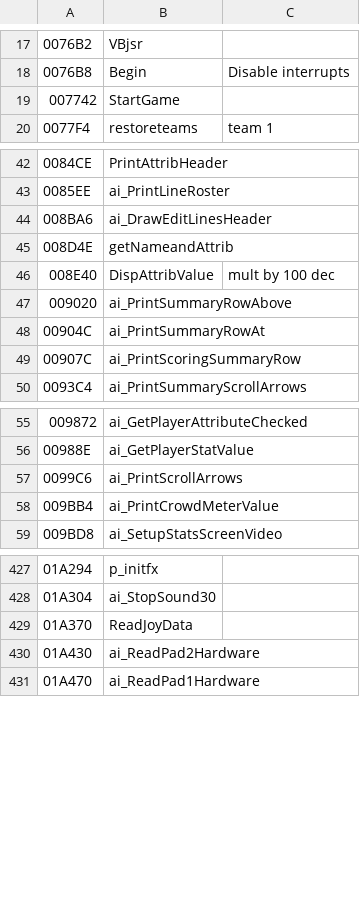
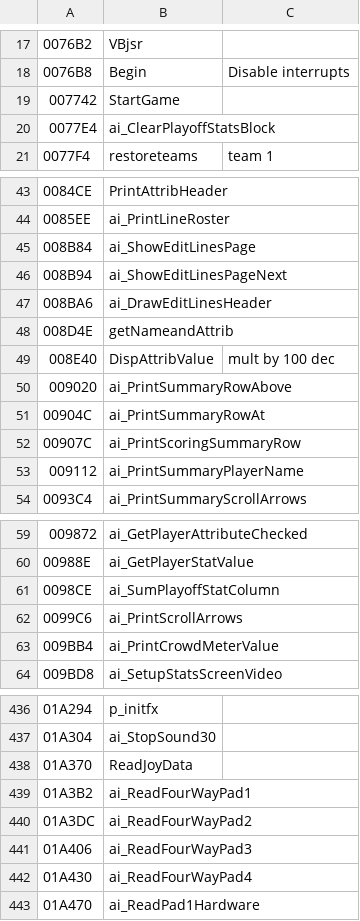
Before and after one commit to Mhopkinsinc/NHL94Recomp, a CSV file: game/annotations_from_disasm.csv, drawn as a sheet; only a part is shown, gaps mark what is left out; the diff covers the shown part only.

```diff
--- a/game/annotations_from_disasm.csv
+++ b/game/annotations_from_disasm.csv
@@ -19,2 +19,3 @@
 007742,StartGame,
+0077E4,ai_ClearPlayoffStatsBlock,
 0077F4,restoreteams,"team 1"
@@ -43,2 +44,4 @@
 0085EE,ai_PrintLineRoster,
+008B84,ai_ShowEditLinesPage,
+008B94,ai_ShowEditLinesPageNext,
 008BA6,ai_DrawEditLinesHeader,
@@ -49,2 +52,3 @@
 00907C,ai_PrintScoringSummaryRow,
+009112,ai_PrintSummaryPlayerName,
 0093C4,ai_PrintSummaryScrollArrows,
@@ -56,2 +60,3 @@
 00988E,ai_GetPlayerStatValue,
+0098CE,ai_SumPlayoffStatColumn,
 0099C6,ai_PrintScrollArrows,
@@ -429,3 +438,6 @@
 01A370,ReadJoyData,
-01A430,ai_ReadPad2Hardware,
+01A3B2,ai_ReadFourWayPad1,
+01A3DC,ai_ReadFourWayPad2,
+01A406,ai_ReadFourWayPad3,
+01A430,ai_ReadFourWayPad4,
 01A470,ai_ReadPad1Hardware,
```
Also changed, not shown: 6 added rows elsewhere in this file, 6 other files.
